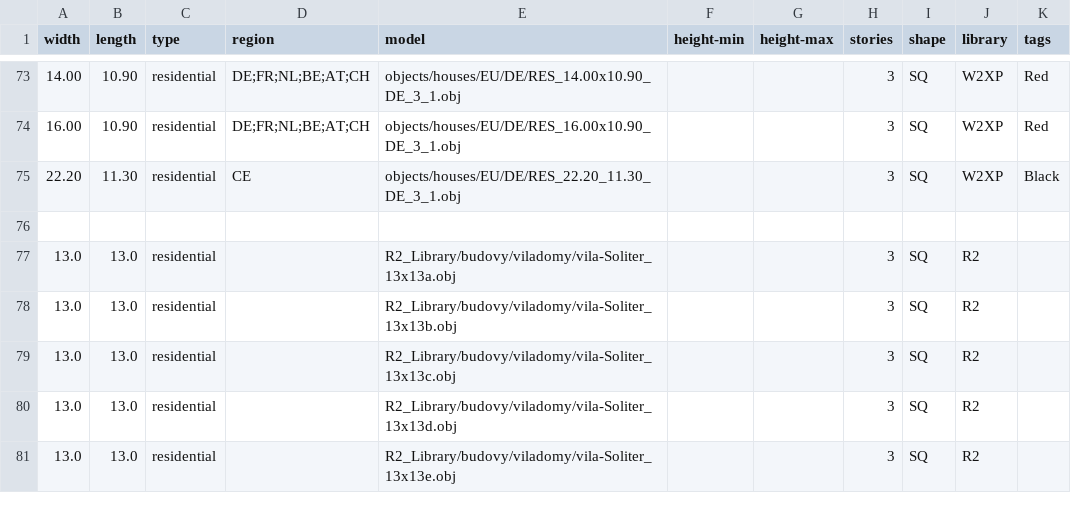
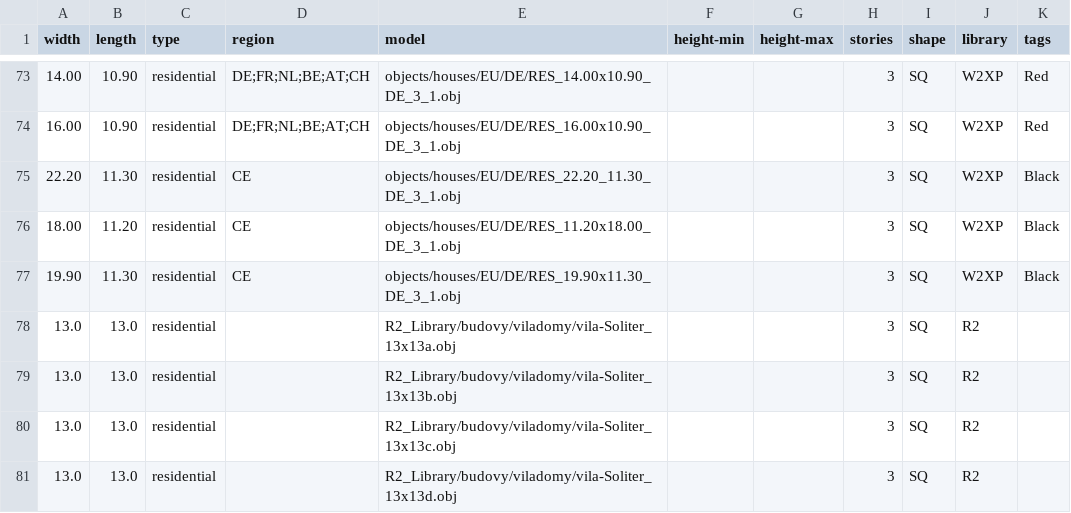
Before and after one commit to gizmosellsbunnys/world-models, a CSV file: residential.csv, drawn as a sheet; only a part is shown, gaps mark what is left out; the shorter side is filled out with more unchanged rows; the diff names each change by its address in the sheet, - before the commit and + after, or states it on an @@ line.

```diff
--- a/residential.csv
+++ b/residential.csv
-row 76: (empty)
+row 76: 18.00 | 11.20 | residential | CE | objects/houses/EU/DE/RES_11.20x18.00_DE_3_1.obj |  |  | 3 | SQ | W2XP | Black
+row 77: 19.90 | 11.30 | residential | CE | objects/houses/EU/DE/RES_19.90x11.30_DE_3_1.obj |  |  | 3 | SQ | W2XP | Black
```
Also changed, not shown: 4 other files.
